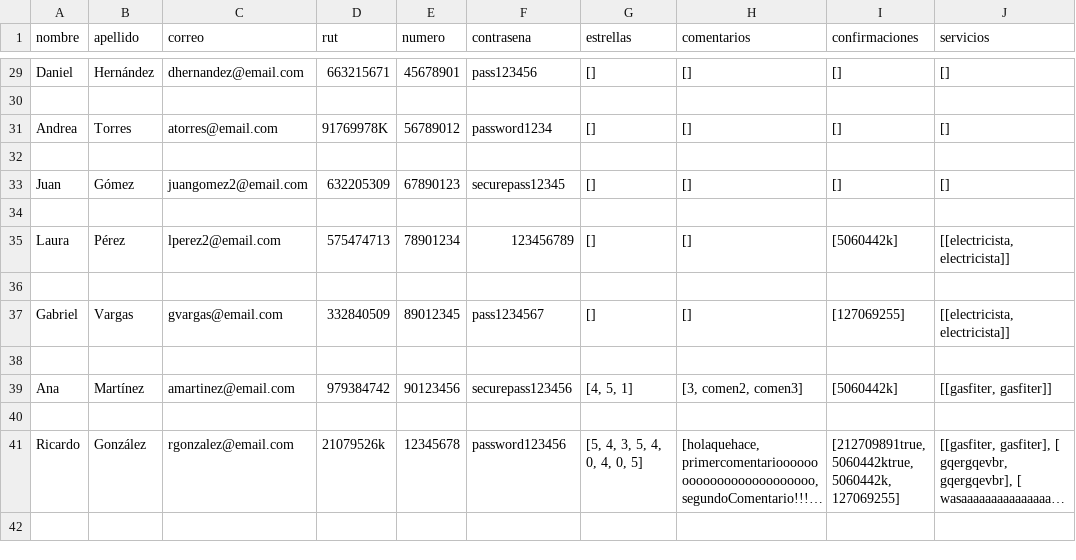
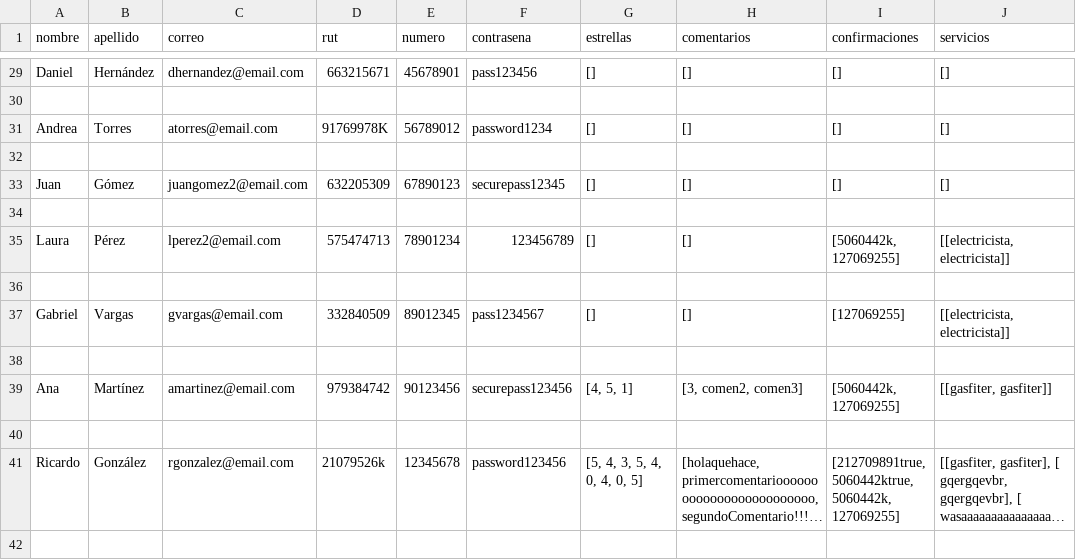
Before and after one commit to Tartatamudo/ProyectoProgOrientadaObjetos, a CSV file: vendedores.csv, drawn as a sheet; only a part is shown, gaps mark what is left out; long unchanged cells end in …; the diff names each change by its address in the sheet, - before the commit and + after, or states it on an @@ line.

Commit message:
MostrarServiciosVendedoresGUI

```diff
--- a/vendedores.csv
+++ b/vendedores.csv
-I35 (confirmaciones): [5060442k]
+I35 (confirmaciones): [5060442k, 127069255]
-I39 (confirmaciones): [5060442k]
+I39 (confirmaciones): [5060442k, 127069255]
```
Also changed, not shown: 11 other files.
